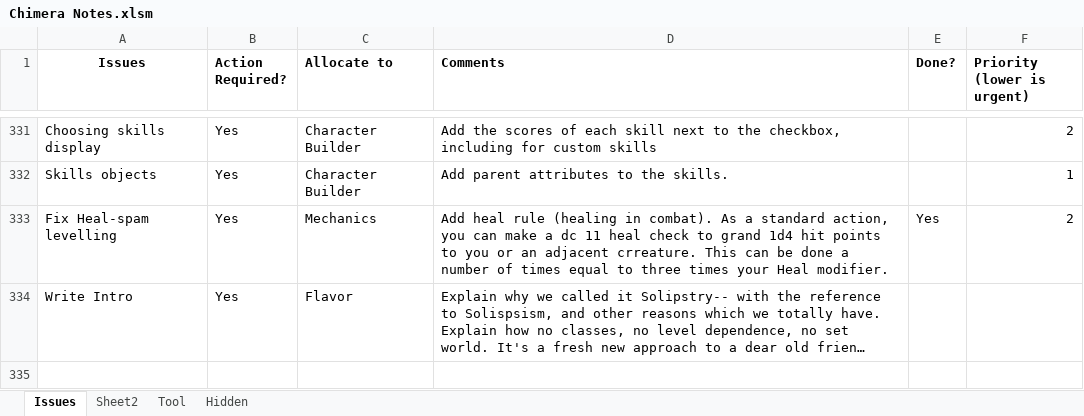
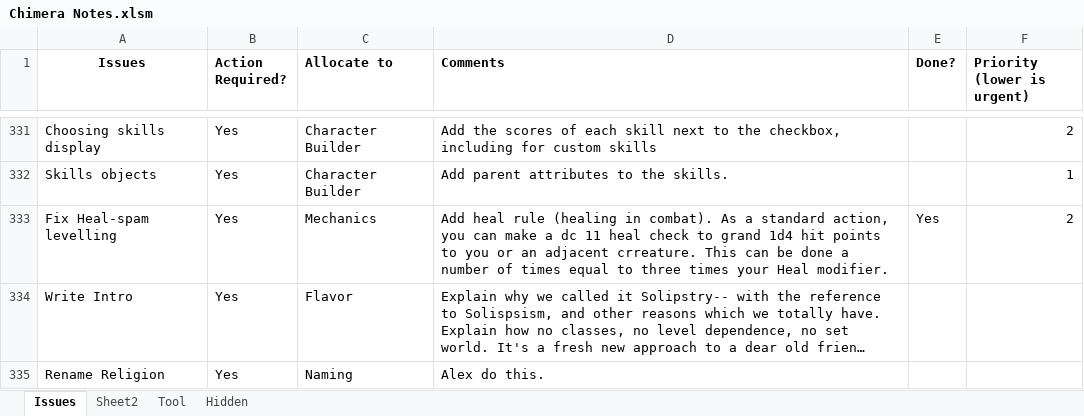
Before and after one commit to asr1/ChimeraRPG, an Excel workbook: TODO/Chimera Notes.xlsm, sheet Issues, drawn as a sheet; only a part is shown, gaps mark what is left out; long unchanged cells end in …; values as stored, in another font and other column widths than the file's, no borders; the diff names each change by its address in the sheet, - before the commit and + after, or states it on an @@ line.

Commit message:
Recolored spells, fixed some flavor, updated some todo.

```diff
--- a/TODO/Chimera Notes.xlsm (sheet Issues)
+++ b/TODO/Chimera Notes.xlsm (sheet Issues)
+row 335: Rename Religion | Yes | Naming | Alex do this.
```
Also changed, not shown: 1 other file.
